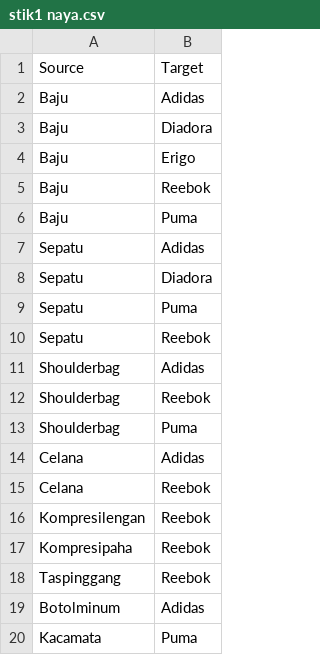
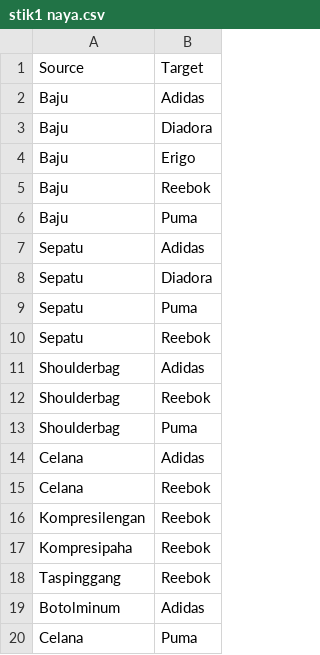
Before and after one commit to nurulinayah006/agribisnis, a CSV file: stik1 naya.csv, drawn as a sheet.

Commit message:
Add files via upload

```diff
--- a/stik1 naya.csv
+++ b/stik1 naya.csv
@@ -19,2 +19,2 @@ Taspinggang,Reebok
 Botolminum,Adidas
-Kacamata,Puma
+Celana,Puma
```
